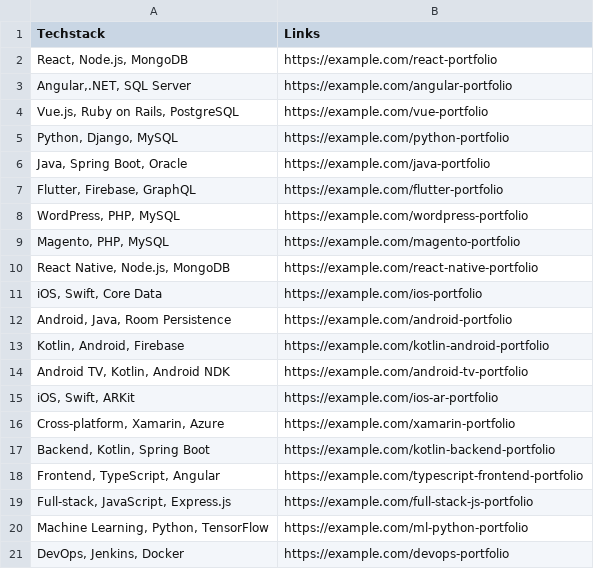
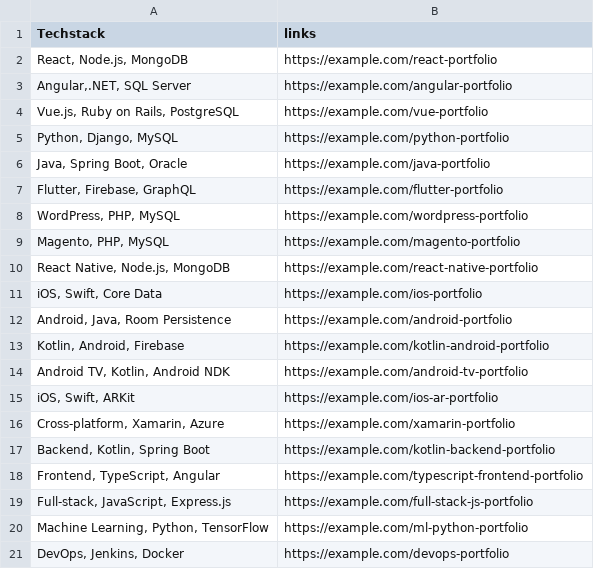
Before and after one commit to Vishwajanek333/-AutoPitch-AI-coldmail-llm-model-, a CSV file: app/resource/my_portfolio.csv, drawn as a sheet.

Commit message:
Update main and portfolio CSV

```diff
--- a/app/resource/my_portfolio.csv
+++ b/app/resource/my_portfolio.csv
@@ -1,2 +1,2 @@
-"Techstack","Links"
+Techstack,links
 "React, Node.js, MongoDB","https://example.com/react-portfolio"
```
Also changed, not shown: 1 other file.
